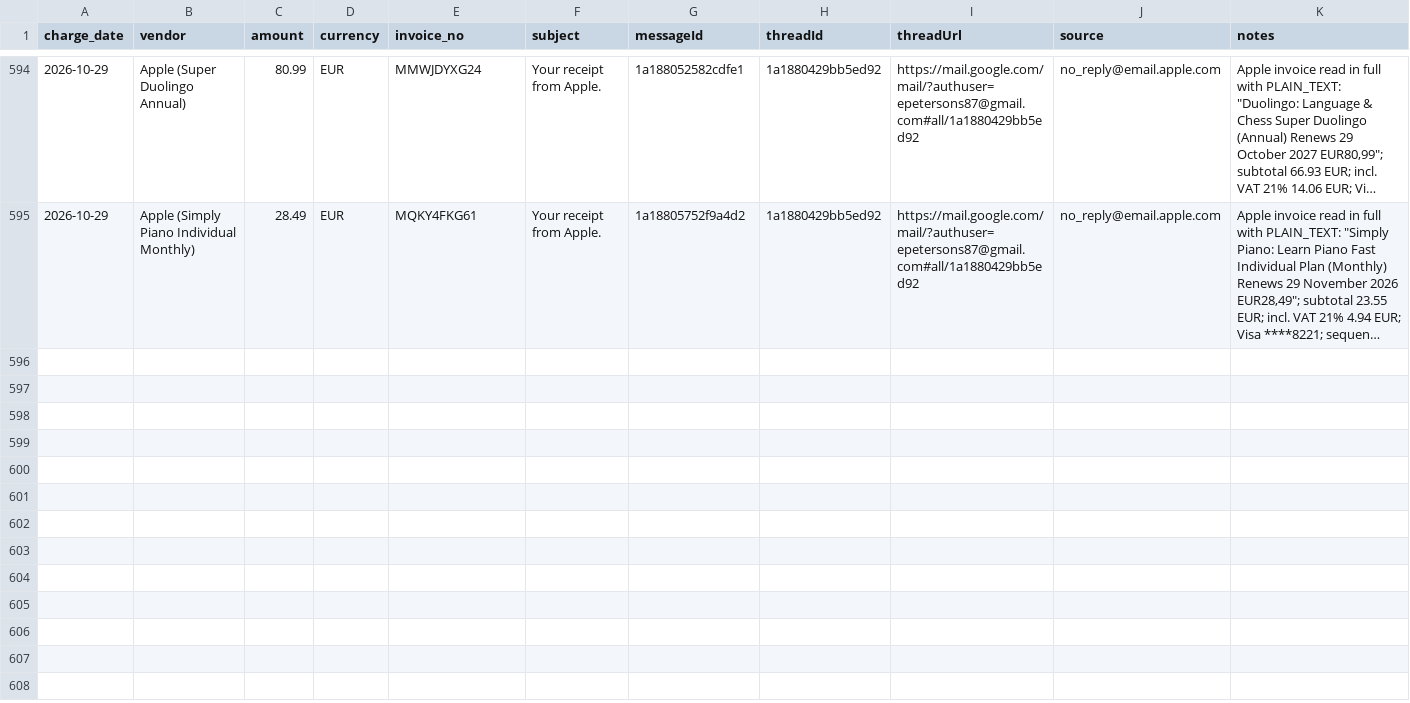
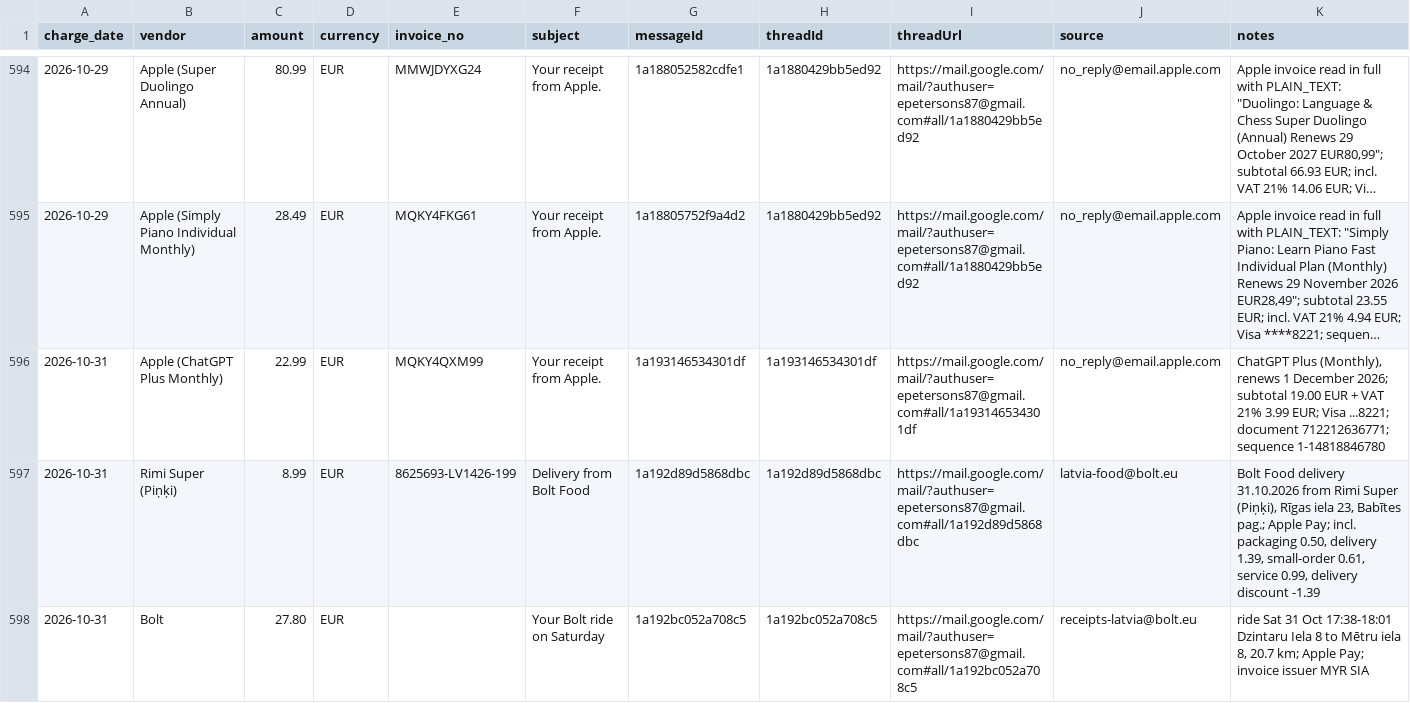
Before and after one commit to erjaaaaaa/my-ai-os-assistant, a CSV file: ledgers/receipts.csv, drawn as a sheet; only a part is shown, gaps mark what is left out; long unchanged cells end in …; the diff covers the shown part only; the diff names each change by its address in the sheet, - before the commit and + after, or states it on an @@ line.

```diff
--- a/ledgers/receipts.csv
+++ b/ledgers/receipts.csv
+row 596: 2026-10-31 | Apple (ChatGPT Plus Monthly) | 22.99 | EUR | MQKY4QXM99 | Your receipt from Apple. | 1a193146534301df | 1a193146534301df | https://mail.google.com/mail/?authuser=epetersons87@gmail.com#all/1a193146534301df | no_reply@email.apple.com | ChatGPT Plus (Monthly), renews 1 December 2026; subtotal 19.00 EUR + VAT 21% 3.99 EUR; Visa ...8221; document 712212636771; sequence 1-14818846780
+row 597: 2026-10-31 | Rimi Super (Piņķi) | 8.99 | EUR | 8625693-LV1426-199 | Delivery from Bolt Food | 1a192d89d5868dbc | 1a192d89d5868dbc | https://mail.google.com/mail/?authuser=epetersons87@gmail.com#all/1a192d89d5868dbc | latvia-food@bolt.eu | Bolt Food delivery 31.10.2026 from Rimi Super (Piņķi), Rīgas iela 23, Babītes pag.; Apple Pay; incl. packaging 0.50, delivery 1.39, small-order 0.61, service 0.99, delivery discount -1.39
+row 598: 2026-10-31 | Bolt | 27.80 | EUR |  | Your Bolt ride on Saturday | 1a192bc052a708c5 | 1a192bc052a708c5 | https://mail.google.com/mail/?authuser=epetersons87@gmail.com#all/1a192bc052a708c5 | receipts-latvia@bolt.eu | ride Sat 31 Oct 17:38-18:01 Dzintaru Iela 8 to Mētru iela 8, 20.7 km; Apple Pay; invoice issuer MYR SIA
```
Also changed, not shown: 3 added rows elsewhere in this file, 4 other files.
